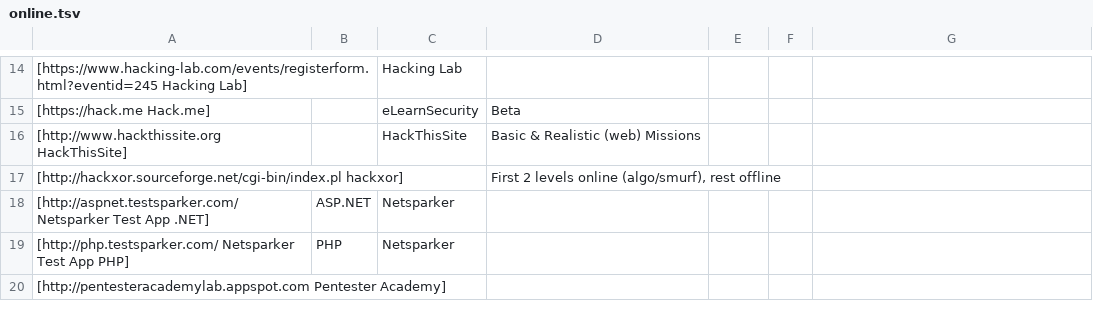
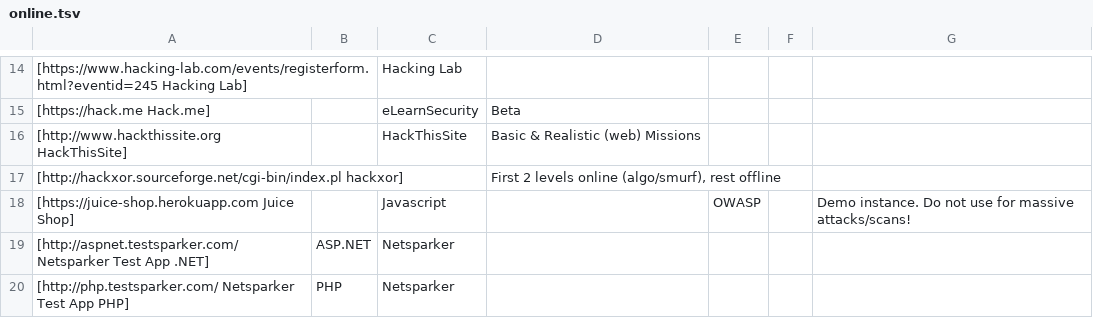
Before and after one commit to OWASP/OWASP-VWAD, a TSV file: src/online.tsv, drawn as a sheet; only a part is shown, gaps mark what is left out; the shorter side is filled out with more unchanged rows; the diff names each change by its address in the sheet, - before the commit and + after, or states it on an @@ line.

Commit message:
Add Juice Shop demo instance

```diff
--- a/src/online.tsv
+++ b/src/online.tsv
+row 18: [https://juice-shop.herokuapp.com Juice Shop] |  | Javascript |  | OWASP |  | Demo instance. Do not use for massive attacks/scans!
```
